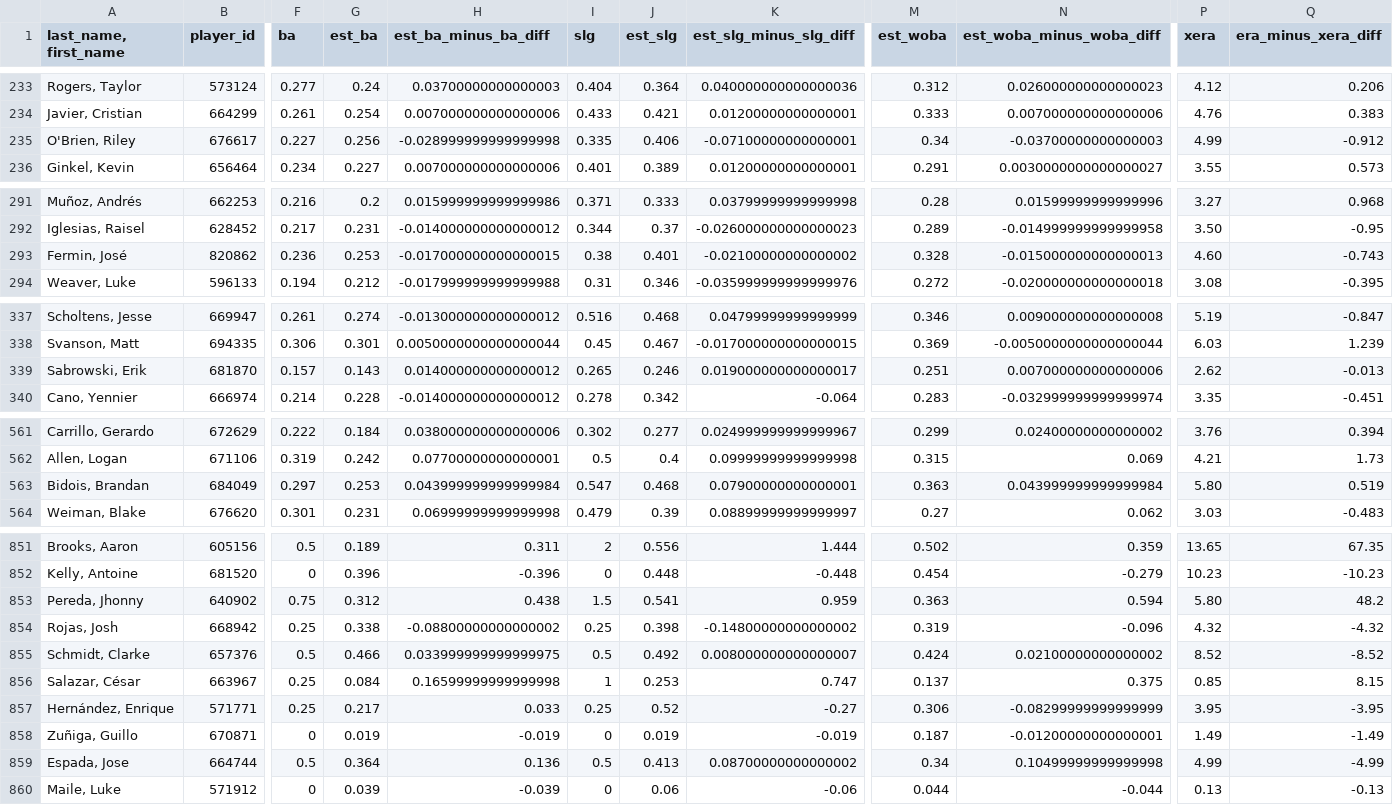
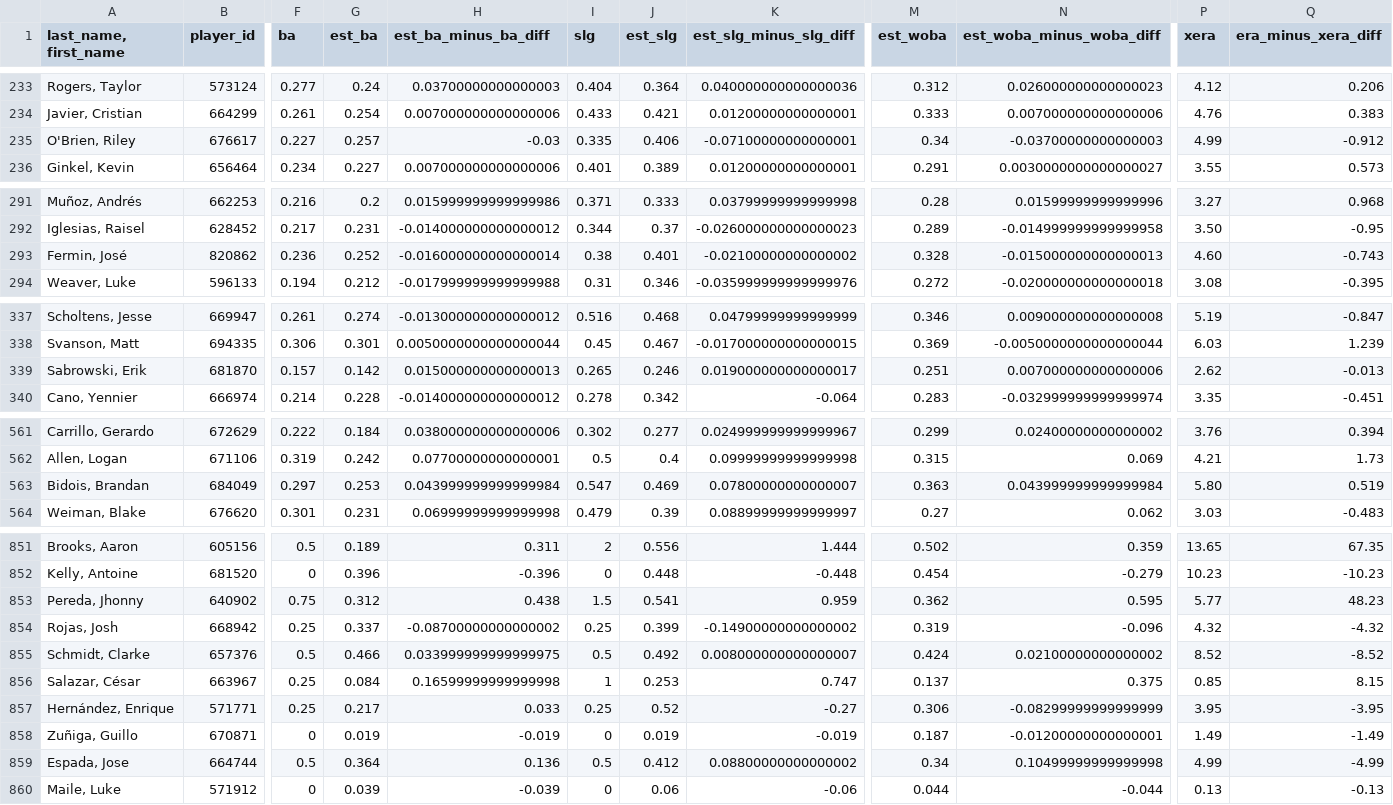
Before and after one commit to herrera32416-pixel/strawhat-desk, a CSV file: v1/scripts/mlb_colab/data/savant_pitcher_expected.csv, drawn as a sheet; only a part is shown, gaps mark what is left out; the diff covers the shown part only; the diff names each change by its address in the sheet, - before the commit and + after, or states it on an @@ line.

```diff
--- a/v1/scripts/mlb_colab/data/savant_pitcher_expected.csv
+++ b/v1/scripts/mlb_colab/data/savant_pitcher_expected.csv
-G235 (est_ba): 0.256
+G235 (est_ba): 0.257
-H235 (est_ba_minus_ba_diff): -0.028999999999999998
+H235 (est_ba_minus_ba_diff): -0.03
-G293 (est_ba): 0.253
+G293 (est_ba): 0.252
-H293 (est_ba_minus_ba_diff): -0.017000000000000015
+H293 (est_ba_minus_ba_diff): -0.016000000000000014
-G339 (est_ba): 0.143
+G339 (est_ba): 0.142
-H339 (est_ba_minus_ba_diff): 0.014000000000000012
+H339 (est_ba_minus_ba_diff): 0.015000000000000013
-J563 (est_slg): 0.468
+J563 (est_slg): 0.469
-K563 (est_slg_minus_slg_diff): 0.07900000000000001
+K563 (est_slg_minus_slg_diff): 0.07800000000000007
-M853 (est_woba): 0.363
+M853 (est_woba): 0.362
-N853 (est_woba_minus_woba_diff): 0.594
+N853 (est_woba_minus_woba_diff): 0.595
-P853 (xera): 5.80
+P853 (xera): 5.77
-Q853 (era_minus_xera_diff): 48.2
+Q853 (era_minus_xera_diff): 48.23
-G854 (est_ba): 0.338
+G854 (est_ba): 0.337
-H854 (est_ba_minus_ba_diff): -0.08800000000000002
+H854 (est_ba_minus_ba_diff): -0.08700000000000002
-J854 (est_slg): 0.398
+J854 (est_slg): 0.399
-K854 (est_slg_minus_slg_diff): -0.14800000000000002
+K854 (est_slg_minus_slg_diff): -0.14900000000000002
-J859 (est_slg): 0.413
+J859 (est_slg): 0.412
-K859 (est_slg_minus_slg_diff): 0.08700000000000002
+K859 (est_slg_minus_slg_diff): 0.08800000000000002
```
Also changed, not shown: 4 edited cells elsewhere in this file, v1/data/history/nhl/live_finals.csv, v1/data/history/nhl/xg_games.csv, 17 other files.
